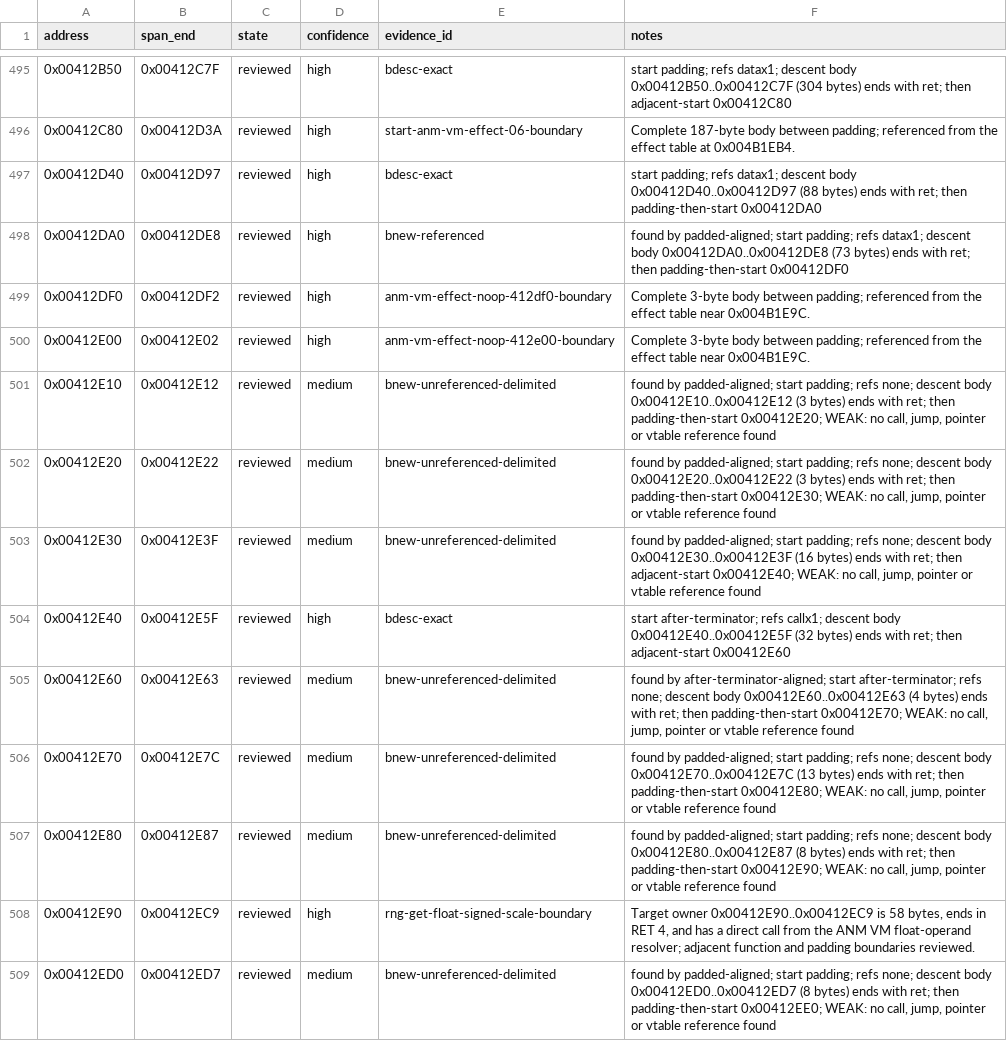
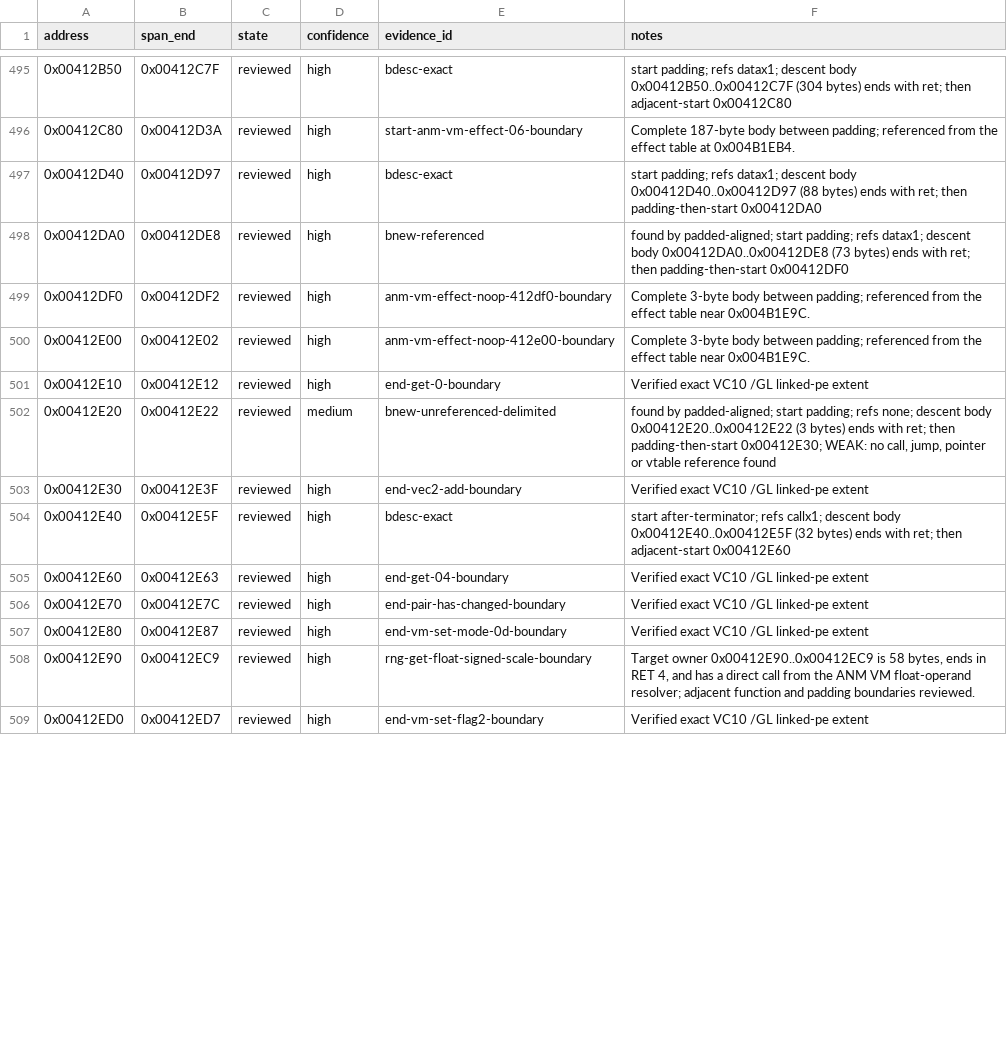
Before and after one commit to N0zoM1z0/th128, a CSV file: config/function-boundaries.csv, drawn as a sheet; only a part is shown, gaps mark what is left out; the diff covers the shown part only.

```diff
--- a/config/function-boundaries.csv
+++ b/config/function-boundaries.csv
@@ -500,10 +500,10 @@ address,span_end,state,confidence,evidence_id,notes
 0x00412E00,0x00412E02,reviewed,high,anm-vm-effect-noop-412e00-boundary,Complete 3-byte body between padding; referenced from the effect table near 0x004B1E9C.
-0x00412E10,0x00412E12,reviewed,medium,bnew-unreferenced-delimited,"found by padded-aligned; start padding; refs none; descent body 0x00412E10..0x00412E12 (3 bytes) ends with ret; then padding-then-start 0x00412E20; WEAK: no call, jump, pointer or vtable reference found"
+0x00412E10,0x00412E12,reviewed,high,end-get-0-boundary,Verified exact VC10 /GL linked-pe extent
 0x00412E20,0x00412E22,reviewed,medium,bnew-unreferenced-delimited,"found by padded-aligned; start padding; refs none; descent body 0x00412E20..0x00412E22 (3 bytes) ends with ret; then padding-then-start 0x00412E30; WEAK: no call, jump, pointer or vtable reference found"
-0x00412E30,0x00412E3F,reviewed,medium,bnew-unreferenced-delimited,"found by padded-aligned; start padding; refs none; descent body 0x00412E30..0x00412E3F (16 bytes) ends with ret; then adjacent-start 0x00412E40; WEAK: no call, jump, pointer or vtable reference found"
+0x00412E30,0x00412E3F,reviewed,high,end-vec2-add-boundary,Verified exact VC10 /GL linked-pe extent
 0x00412E40,0x00412E5F,reviewed,high,bdesc-exact,start after-terminator; refs callx1; descent body 0x00412E40..0x00412E5F (32 bytes) ends with ret; then adjacent-start 0x00412E60
-0x00412E60,0x00412E63,reviewed,medium,bnew-unreferenced-delimited,"found by after-terminator-aligned; start after-terminator; refs none; descent body 0x00412E60..0x00412E63 (4 bytes) ends with ret; then padding-then-start 0x00412E70; WEAK: no call, jump, pointer or vtable reference found"
-0x00412E70,0x00412E7C,reviewed,medium,bnew-unreferenced-delimited,"found by padded-aligned; start padding; refs none; descent body 0x00412E70..0x00412E7C (13 bytes) ends with ret; then padding-then-start 0x00412E80; WEAK: no call, jump, pointer or vtable reference found"
-0x00412E80,0x00412E87,reviewed,medium,bnew-unreferenced-delimited,"found by padded-aligned; start padding; refs none; descent body 0x00412E80..0x00412E87 (8 bytes) ends with ret; then padding-then-start 0x00412E90; WEAK: no call, jump, pointer or vtable reference found"
+0x00412E60,0x00412E63,reviewed,high,end-get-04-boundary,Verified exact VC10 /GL linked-pe extent
+0x00412E70,0x00412E7C,reviewed,high,end-pair-has-changed-boundary,Verified exact VC10 /GL linked-pe extent
+0x00412E80,0x00412E87,reviewed,high,end-vm-set-mode-0d-boundary,Verified exact VC10 /GL linked-pe extent
 0x00412E90,0x00412EC9,reviewed,high,rng-get-float-signed-scale-boundary,"Target owner 0x00412E90..0x00412EC9 is 58 bytes, ends in RET 4, and has a direct call from the ANM VM float-operand resolver; adjacent function and padding boundaries reviewed."
-0x00412ED0,0x00412ED7,reviewed,medium,bnew-unreferenced-delimited,"found by padded-aligned; start padding; refs none; descent body 0x00412ED0..0x00412ED7 (8 bytes) ends with ret; then padding-then-start 0x00412EE0; WEAK: no call, jump, pointer or vtable reference found"
+0x00412ED0,0x00412ED7,reviewed,high,end-vm-set-flag2-boundary,Verified exact VC10 /GL linked-pe extent
```
Also changed, not shown: 58 edited cells elsewhere in this file, config/implemented.csv, config/matches.csv, 8 other files.
